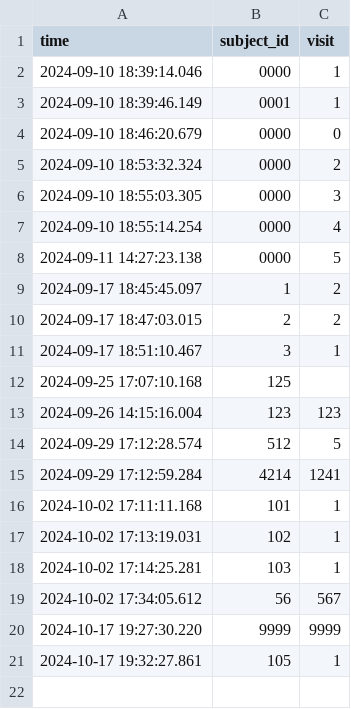
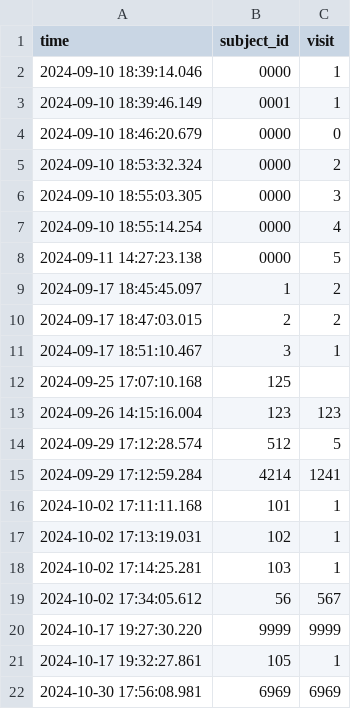
Before and after one commit to UniversumX/Universum, a CSV file: DataCollection/data/subject_info.csv, drawn as a sheet; the diff names each change by its address in the sheet, - before the commit and + after, or states it on an @@ line.

```diff
--- a/DataCollection/data/subject_info.csv
+++ b/DataCollection/data/subject_info.csv
+row 22: 2024-10-30 17:56:08.981 | 6969 | 6969
```
Also changed, not shown: 3 other files.
